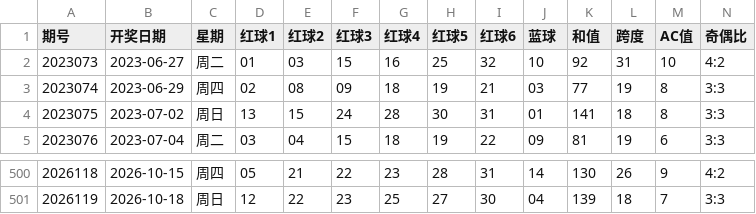
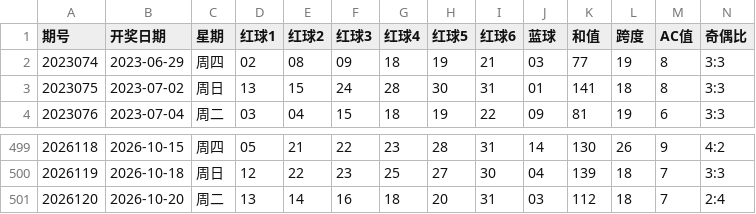
Before and after one commit to ghorgamo/ssqlotto, a CSV file: data/ssq_history_500.csv, drawn as a sheet; only a part is shown, gaps mark what is left out; removed rows and columns are numbered as before the commit, all else as after; rows hold the shown columns only; the diff names each change by its address in the sheet, - before the commit and + after, or states it on an @@ line.

```diff
--- a/data/ssq_history_500.csv
+++ b/data/ssq_history_500.csv
-row 2: 2023073 | 2023-06-27 | 周二 | 01 | 03 | 15 | 16 | 25 | 32 | 10 | 92 | 31 | 10 | 4:2
+row 501: 2026120 | 2026-10-20 | 周二 | 13 | 14 | 16 | 18 | 20 | 31 | 03 | 112 | 18 | 7 | 2:4
```
Also changed, not shown: data/kl8_history_1000.csv, data/pl5_history_1000.csv, 12 other files.
